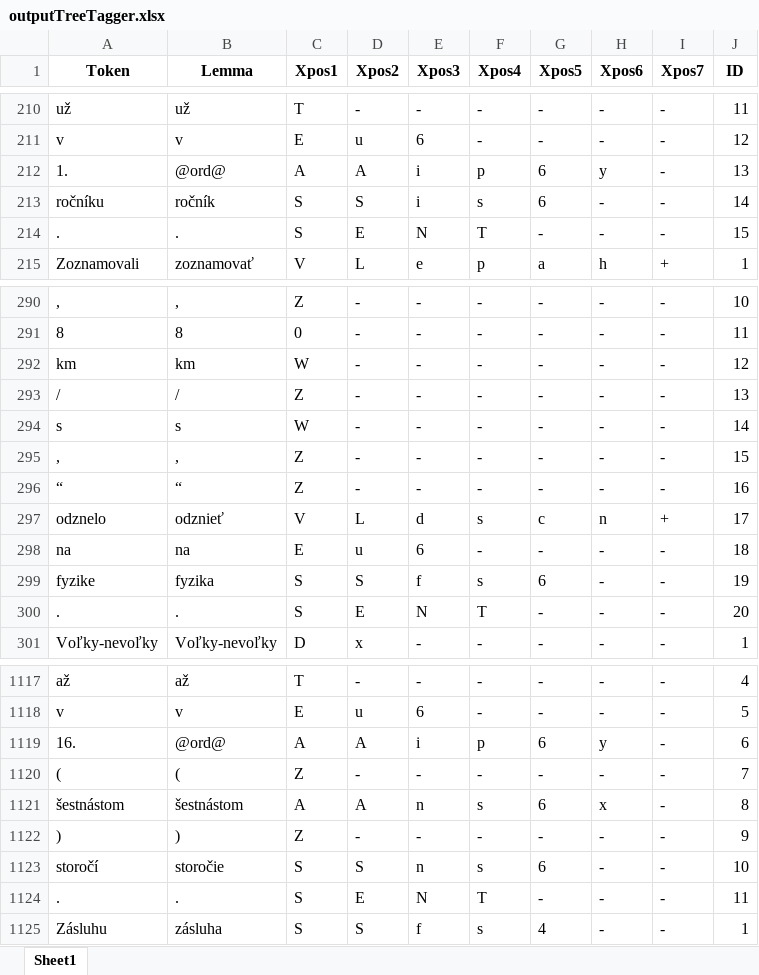
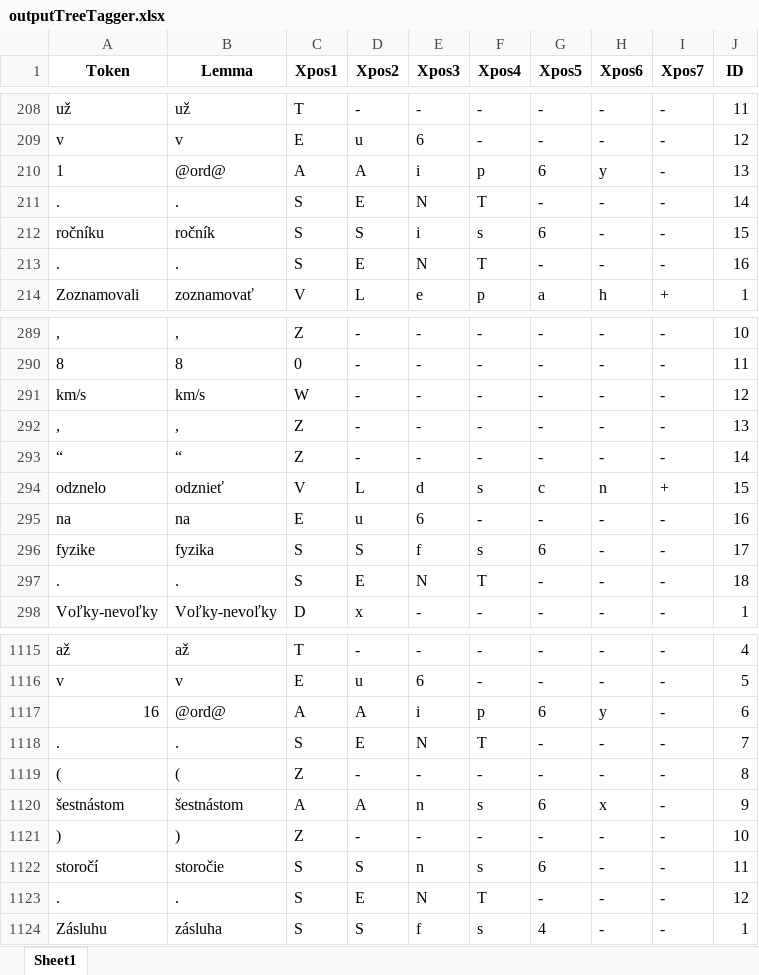
Before and after one commit to CHOTY/Diplomovka, an Excel workbook: TreeTagger/outputTreeTagger.xlsx, sheet Sheet1, drawn as a sheet; only a part is shown, gaps mark what is left out; values as stored, in another font and other column widths than the file's, no borders; removed rows and columns are numbered as before the commit, all else as after; the diff covers the shown part only; the diff names each change by its address in the sheet, - before the commit and + after, or states it on an @@ line.

```diff
--- a/TreeTagger/outputTreeTagger.xlsx (sheet Sheet1)
+++ b/TreeTagger/outputTreeTagger.xlsx (sheet Sheet1)
-A210 (Token): 1.
+A210 (Token): 1
+row 211: . | . | S | E | N | T | - | - | - | 14
-J212 (ID): 14
+J212 (ID): 15
-row 214: . | . | S | E | N | T | - | - | - | 15
@@ row 1175 moved to row 213: . @@
-A291 (Token): km
+A291 (Token): km/s
-B291 (Lemma): km
+B291 (Lemma): km/s
-A292 (Token): /
+A292 (Token): ,
-B292 (Lemma): /
+B292 (Lemma): ,
-row 294: s | s | W | - | - | - | - | - | - | 14
-row 295: , | , | Z | - | - | - | - | - | - | 15
-J293 (ID): 16
+J293 (ID): 14
-J294 (ID): 17
+J294 (ID): 15
-J295 (ID): 18
+J295 (ID): 16
-J296 (ID): 19
+J296 (ID): 17
-J297 (ID): 20
+J297 (ID): 18
-A1117 (Token): 16.
+A1117 (Token): 16
+row 1118: . | . | S | E | N | T | - | - | - | 7
-J1119 (ID): 7
+J1119 (ID): 8
-J1120 (ID): 8
+J1120 (ID): 9
-J1121 (ID): 9
+J1121 (ID): 10
-J1122 (ID): 10
+J1122 (ID): 11
@@ row 1124 moved to row 492: . @@
+row 1123: . | . | S | E | N | T | - | - | - | 12
```
Also changed, not shown: 5 added rows, 5 removed rows and 21 edited cells elsewhere in this sheet, Agregovany_XPOS_Match.xlsx, SlovakBERT/output.xlsx, 17 other files.
